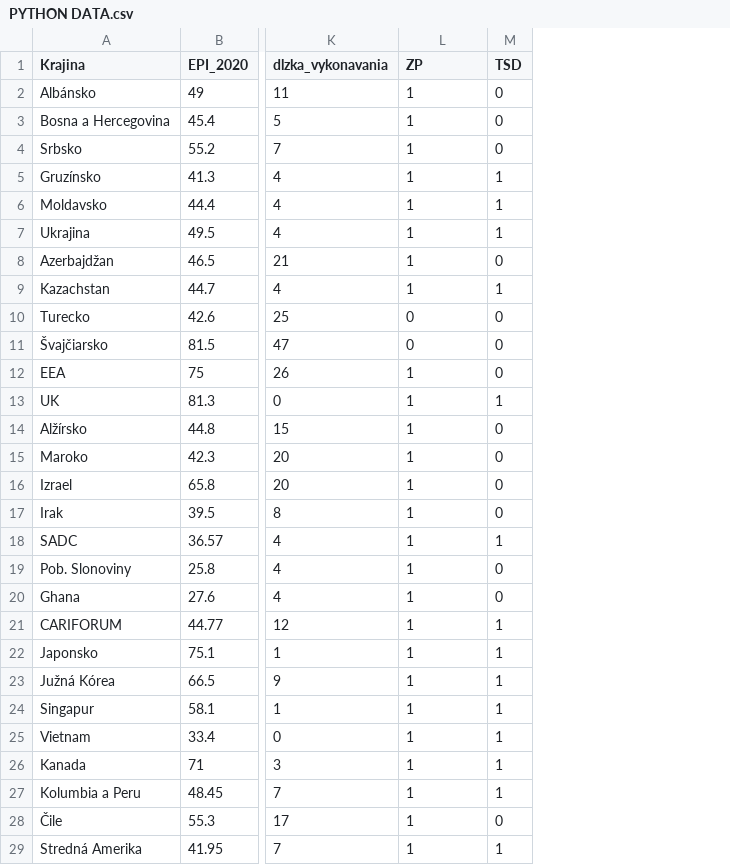
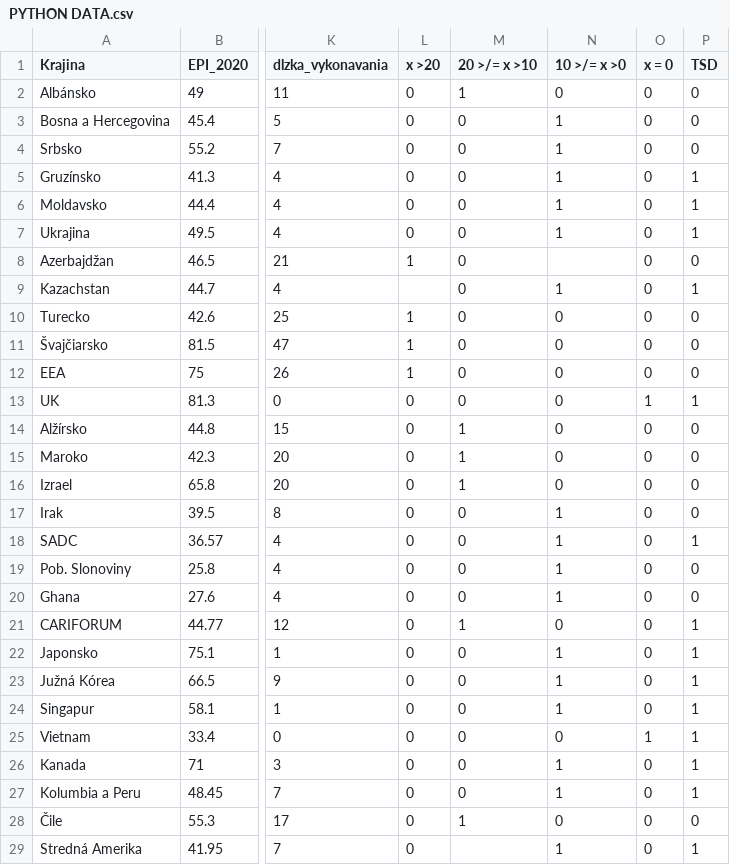
Before and after one commit to MichaelaGonova/EnviroAnalyzaObchodnychDohodEU, a CSV file: PYTHON DATA.csv, drawn as a sheet; only a part is shown, gaps mark what is left out; addresses are those after the commit; the diff covers the shown part only; the diff names each change by its address in the sheet, - before the commit and + after, or states it on an @@ line.

Commit message:
pridala som kategorie rozdelenia dohod podla dlzky vykonavania - menej ako 0, viac ako 0 a mensie alebo rovne 10, viac ako 10 a mensie alebo rovne 20, viac ako 20 (na kolacovy grafik :) )

```diff
--- a/PYTHON DATA.csv
+++ b/PYTHON DATA.csv
+column L (x >20), rows 2-29: 0 | 0 | 0 | 0 | 0 | 0 | 1 |  | 1 | 1 | 1 | 0 | 0 | 0 | 0 | 0 | 0 | 0 | 0 | 0 | 0 | 0 | 0 | 0 | 0 | 0 | 0 | 0
+column M (20 >/= x >10), rows 2-28: 1 | 0 | 0 | 0 | 0 | 0 | 0 | 0 | 0 | 0 | 0 | 0 | 1 | 1 | 1 | 0 | 0 | 0 | 0 | 1 | 0 | 0 | 0 | 0 | 0 | 0 | 1
+column O (x = 0), rows 2-29: 0 | 0 | 0 | 0 | 0 | 0 | 0 | 0 | 0 | 0 | 0 | 1 | 0 | 0 | 0 | 0 | 0 | 0 | 0 | 0 | 0 | 0 | 0 | 1 | 0 | 0 | 0 | 0
-N1: ZP
+N1: 10 >/= x >0
-N2 (10 >/= x >0): 1
+N2 (10 >/= x >0): 0
-N8 (10 >/= x >0): 1
+N8 (10 >/= x >0): (empty)
-N12:N16 (10 >/= x >0): 1
+N12:N16 (10 >/= x >0): 0
-N21 (10 >/= x >0): 1
+N21 (10 >/= x >0): 0
-N25 (10 >/= x >0): 1
+N25 (10 >/= x >0): 0
-N28 (10 >/= x >0): 1
+N28 (10 >/= x >0): 0
```
Also changed, not shown: 7 edited cells elsewhere in this file.
